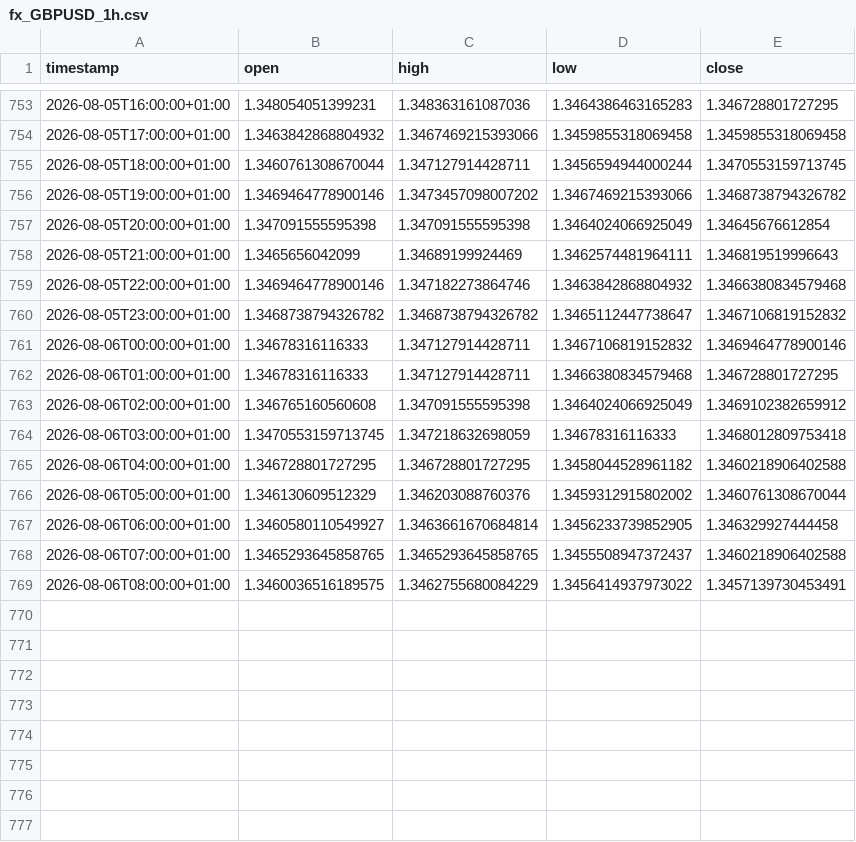
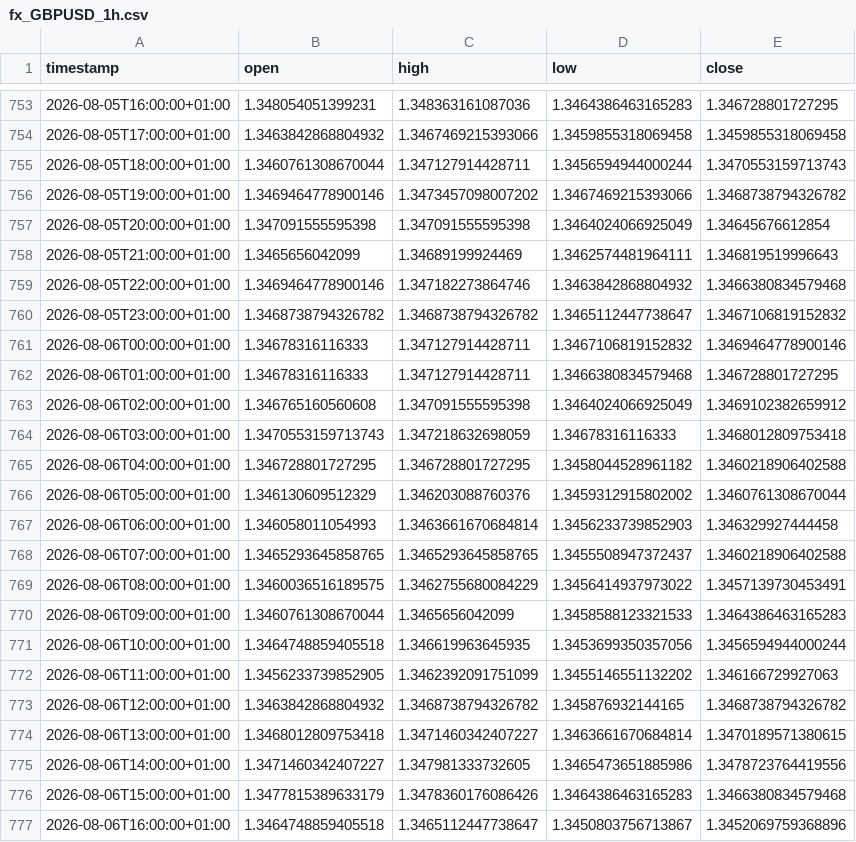
Before and after one commit to daniel17857-web/tide-paper-trader, a CSV file: data/fx_GBPUSD_1h.csv, drawn as a sheet; only a part is shown, gaps mark what is left out.

```diff
--- a/data/fx_GBPUSD_1h.csv
+++ b/data/fx_GBPUSD_1h.csv
@@ -754,3 +754,3 @@ timestamp,open,high,low,close
 2026-08-05T17:00:00+01:00,1.3463842868804932,1.3467469215393066,1.3459855318069458,1.3459855318069458
-2026-08-05T18:00:00+01:00,1.3460761308670044,1.347127914428711,1.3456594944000244,1.3470553159713745
+2026-08-05T18:00:00+01:00,1.3460761308670044,1.347127914428711,1.3456594944000244,1.3470553159713743
 2026-08-05T19:00:00+01:00,1.3469464778900146,1.3473457098007202,1.3467469215393066,1.3468738794326782
@@ -763,7 +763,15 @@ timestamp,open,high,low,close
 2026-08-06T02:00:00+01:00,1.346765160560608,1.347091555595398,1.3464024066925049,1.3469102382659912
-2026-08-06T03:00:00+01:00,1.3470553159713745,1.347218632698059,1.34678316116333,1.3468012809753418
+2026-08-06T03:00:00+01:00,1.3470553159713743,1.347218632698059,1.34678316116333,1.3468012809753418
 2026-08-06T04:00:00+01:00,1.346728801727295,1.346728801727295,1.3458044528961182,1.3460218906402588
 2026-08-06T05:00:00+01:00,1.346130609512329,1.346203088760376,1.3459312915802002,1.3460761308670044
-2026-08-06T06:00:00+01:00,1.3460580110549927,1.3463661670684814,1.3456233739852905,1.346329927444458
+2026-08-06T06:00:00+01:00,1.346058011054993,1.3463661670684814,1.3456233739852903,1.346329927444458
 2026-08-06T07:00:00+01:00,1.3465293645858765,1.3465293645858765,1.3455508947372437,1.3460218906402588
 2026-08-06T08:00:00+01:00,1.3460036516189575,1.3462755680084229,1.3456414937973022,1.3457139730453491
+2026-08-06T09:00:00+01:00,1.3460761308670044,1.3465656042099,1.3458588123321533,1.3464386463165283
+2026-08-06T10:00:00+01:00,1.3464748859405518,1.346619963645935,1.3453699350357056,1.3456594944000244
+2026-08-06T11:00:00+01:00,1.3456233739852905,1.3462392091751099,1.3455146551132202,1.346166729927063
+2026-08-06T12:00:00+01:00,1.3463842868804932,1.3468738794326782,1.345876932144165,1.3468738794326782
+2026-08-06T13:00:00+01:00,1.3468012809753418,1.3471460342407227,1.3463661670684814,1.3470189571380615
+2026-08-06T14:00:00+01:00,1.3471460342407227,1.347981333732605,1.3465473651885986,1.3478723764419556
+2026-08-06T15:00:00+01:00,1.3477815389633179,1.3478360176086426,1.3464386463165283,1.3466380834579468
+2026-08-06T16:00:00+01:00,1.3464748859405518,1.3465112447738647,1.3450803756713867,1.3452069759368896
```
Also changed, not shown: data/fx_AUDUSD_1h.csv, data/fx_EURUSD_1h.csv, 4 other files.
